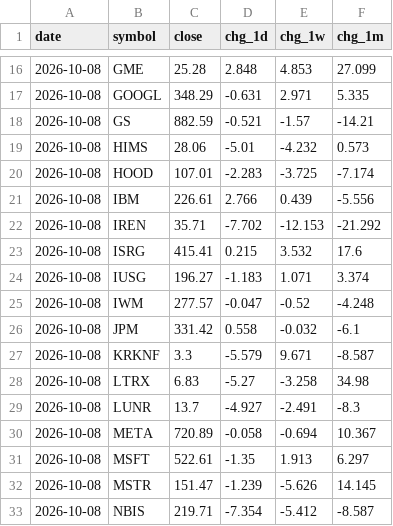
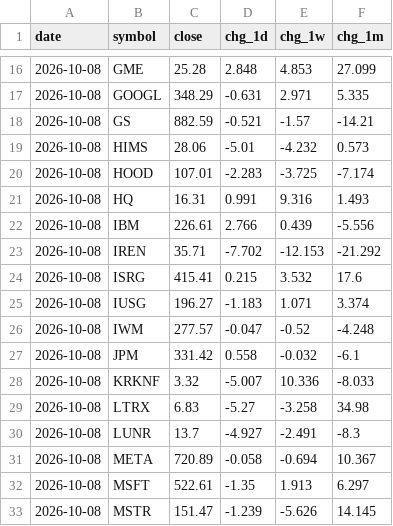
Before and after one commit to dmartindem/portfolio-automation, a CSV file: data/movers.csv, drawn as a sheet; only a part is shown, gaps mark what is left out; the shorter side is filled out with more unchanged rows.

```diff
--- a/data/movers.csv
+++ b/data/movers.csv
@@ -20,2 +20,3 @@ date,symbol,close,chg_1d,chg_1w,chg_1m
 2026-10-08,HOOD,107.01,-2.283,-3.725,-7.174
+2026-10-08,HQ,16.31,0.991,9.316,1.493
 2026-10-08,IBM,226.61,2.766,0.439,-5.556
@@ -26,3 +27,3 @@ date,symbol,close,chg_1d,chg_1w,chg_1m
 2026-10-08,JPM,331.42,0.558,-0.032,-6.1
-2026-10-08,KRKNF,3.3,-5.579,9.671,-8.587
+2026-10-08,KRKNF,3.32,-5.007,10.336,-8.033
 2026-10-08,LTRX,6.83,-5.27,-3.258,34.98
```
Also changed, not shown: data/concentration.csv, data/prices.csv, 1 other file.
